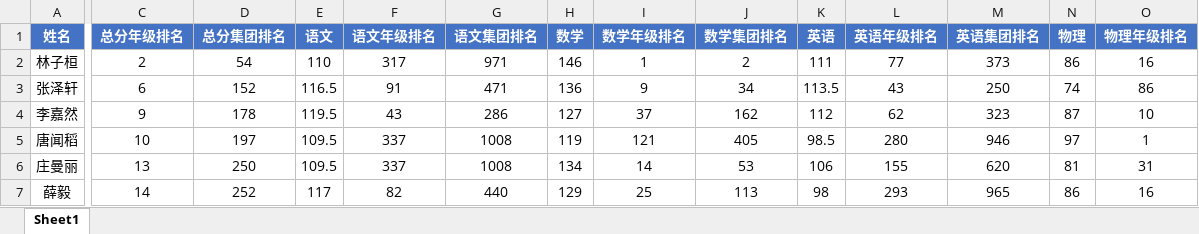
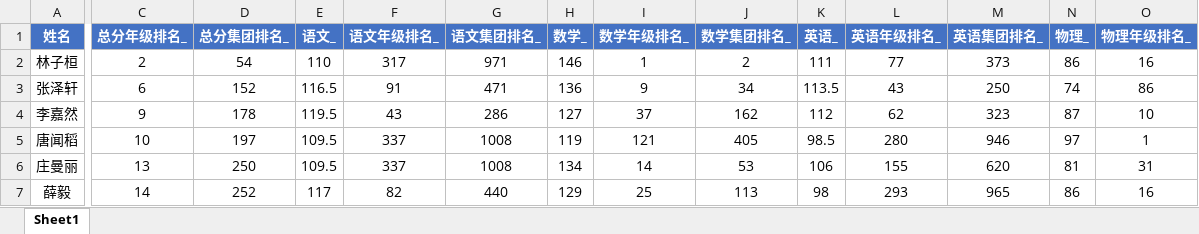
Before and after one commit to lsykin9/score_analysis, an Excel workbook: 学生成绩模板.xlsx, sheet Sheet1, drawn as a sheet; only a part is shown, gaps mark what is left out; values as stored, in another font and other column widths than the file's, no borders; conditional formats not drawn; the diff covers the shown part only; the diff names each change by its address in the sheet, - before the commit and + after, or states it on an @@ line.

```diff
--- a/学生成绩模板.xlsx (sheet Sheet1)
+++ b/学生成绩模板.xlsx (sheet Sheet1)
-C1: 总分年级排名
+C1: 总分年级排名_
-D1: 总分集团排名
+D1: 总分集团排名_
-E1: 语文
+E1: 语文_
-F1: 语文年级排名
+F1: 语文年级排名_
-G1: 语文集团排名
+G1: 语文集团排名_
-H1: 数学
+H1: 数学_
-I1: 数学年级排名
+I1: 数学年级排名_
-J1: 数学集团排名
+J1: 数学集团排名_
-K1: 英语
+K1: 英语_
-L1: 英语年级排名
+L1: 英语年级排名_
-M1: 英语集团排名
+M1: 英语集团排名_
-N1: 物理
+N1: 物理_
-O1: 物理年级排名
+O1: 物理年级排名_
```
Also changed, not shown: 7 edited cells elsewhere in this sheet, 3 other files.
